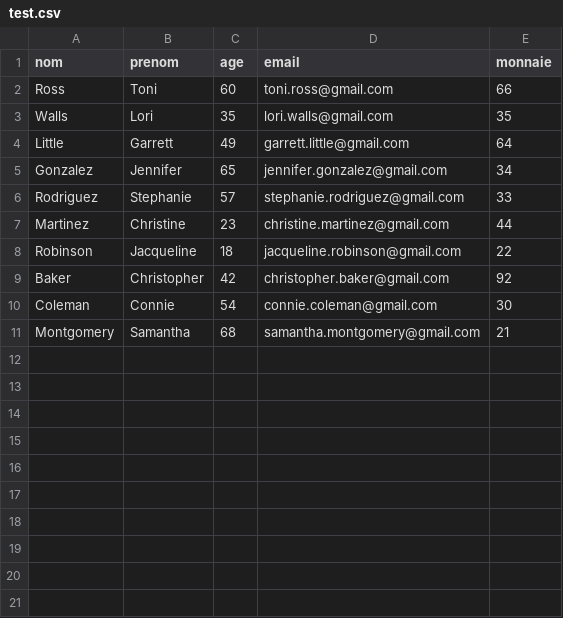
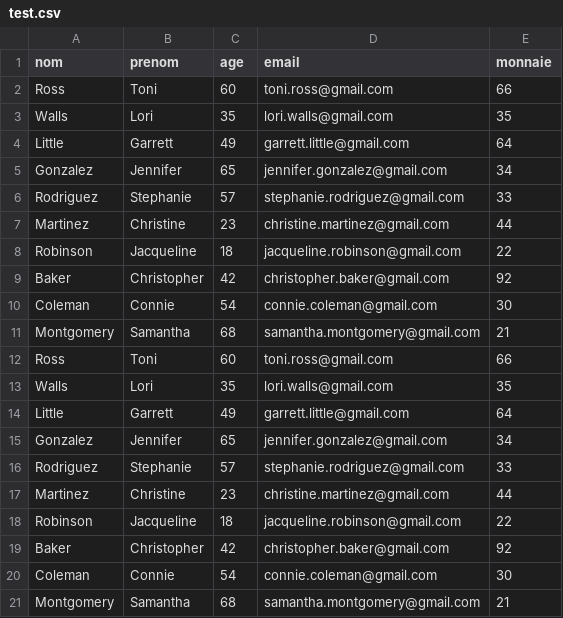
Before and after one commit to Cocancels/pfe-chartsv, a CSV file: src/test.csv, drawn as a sheet.

```diff
--- a/src/test.csv
+++ b/src/test.csv
@@ -11 +11,11 @@ Coleman,Connie,54,connie.coleman@gmail.com,30
 Montgomery,Samantha,68,samantha.montgomery@gmail.com,21
+Ross,Toni,60,toni.ross@gmail.com,66
+Walls,Lori,35,lori.walls@gmail.com,35
+Little,Garrett,49,garrett.little@gmail.com,64
+Gonzalez,Jennifer,65,jennifer.gonzalez@gmail.com,34
+Rodriguez,Stephanie,57,stephanie.rodriguez@gmail.com,33
+Martinez,Christine,23,christine.martinez@gmail.com,44
+Robinson,Jacqueline,18,jacqueline.robinson@gmail.com,22
+Baker,Christopher,42,christopher.baker@gmail.com,92
+Coleman,Connie,54,connie.coleman@gmail.com,30
+Montgomery,Samantha,68,samantha.montgomery@gmail.com,21
```
Also changed, not shown: 11 other files.
